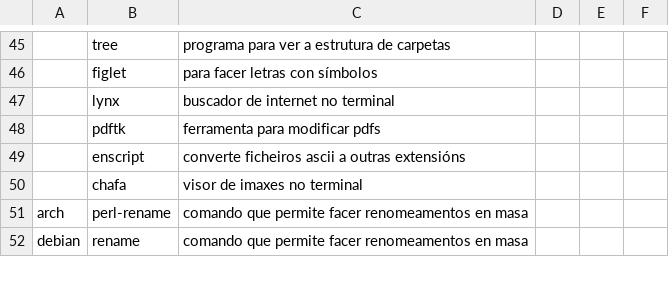
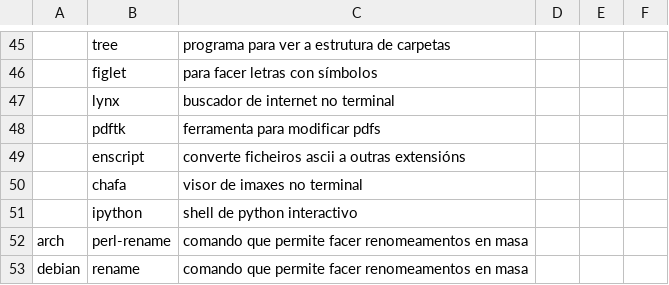
Before and after one commit to Ran-n/config, a CSV file: media/progs.csv, drawn as a sheet; only a part is shown, gaps mark what is left out; the diff names each change by its address in the sheet, - before the commit and + after, or states it on an @@ line.

Commit message:
cambios

```diff
--- a/media/progs.csv
+++ b/media/progs.csv
+row 51:  | ipython | shell de python interactivo
```
